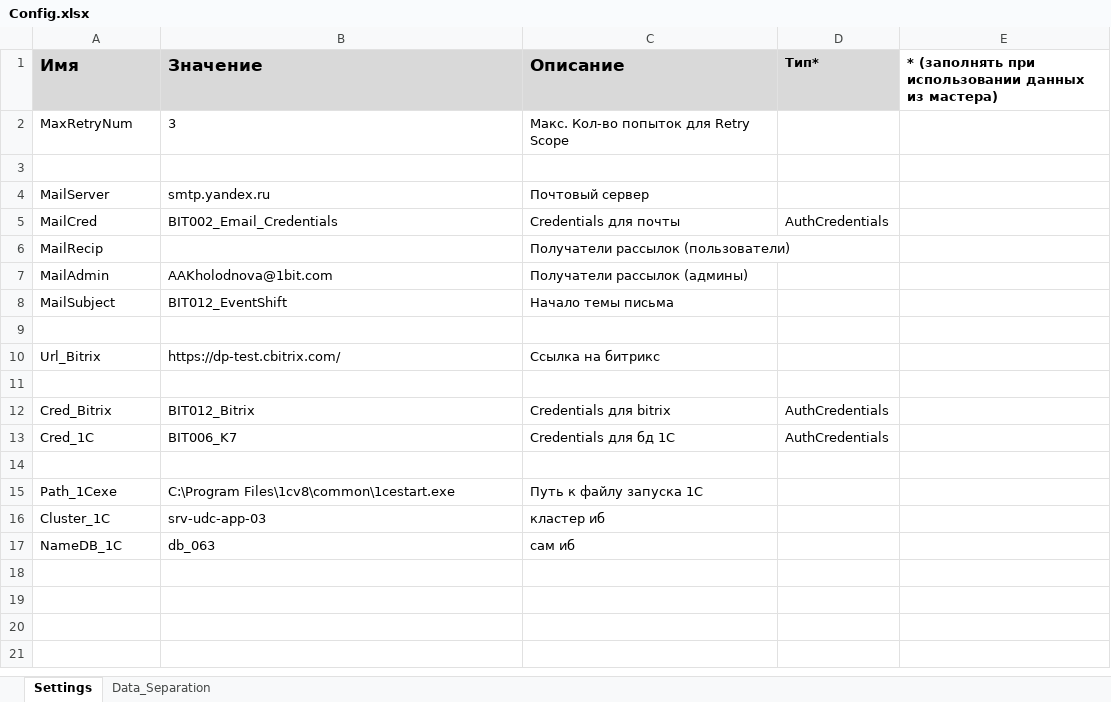
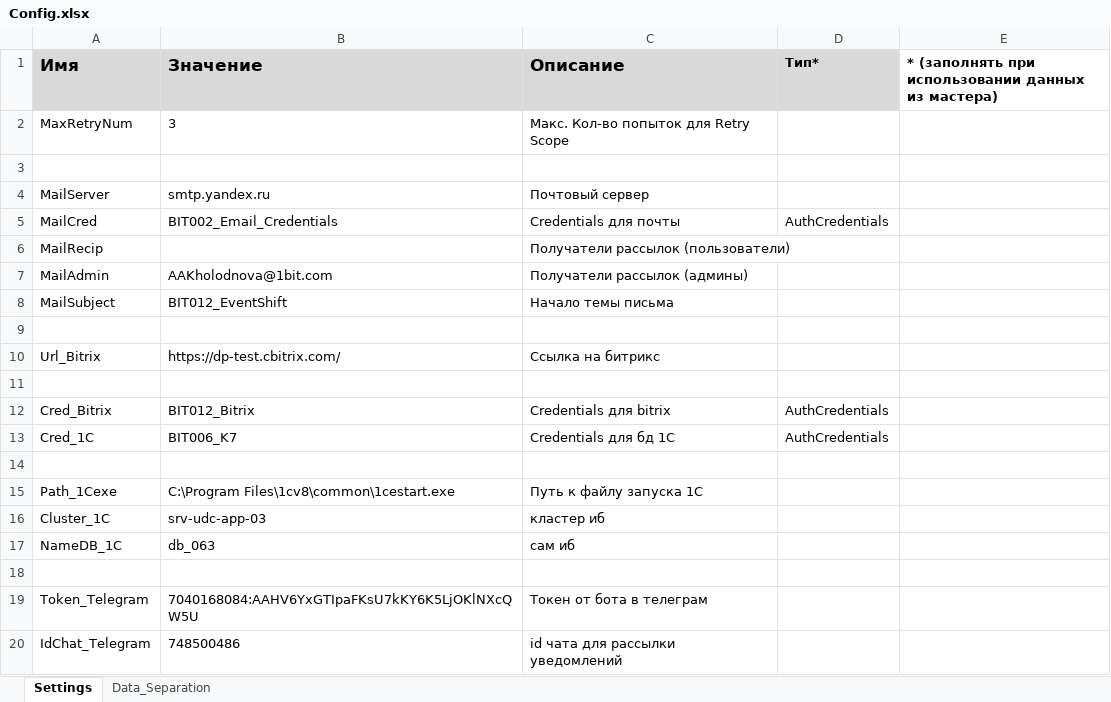
Before and after one commit to AAKholod/BIT012_Bitrix, an Excel workbook: Data/Config.xlsx, sheet Settings, drawn as a sheet; values as stored, in another font and other column widths than the file's, no borders; the diff names each change by its address in the sheet, - before the commit and + after, or states it on an @@ line.

Commit message:
start shift event in k7 and send message telegram

```diff
--- a/Data/Config.xlsx (sheet Settings)
+++ b/Data/Config.xlsx (sheet Settings)
+row 18: (empty)
+row 19: Token_Telegram | 7040168084:AAHV6YxGTIpaFKsU7kKY6K5LjOKlNXcQW5U | Токен от бота в телеграм
+row 20: IdChat_Telegram | 748500486 | id чата для рассылки уведомлений
```
Also changed, not shown: 8 other files.
